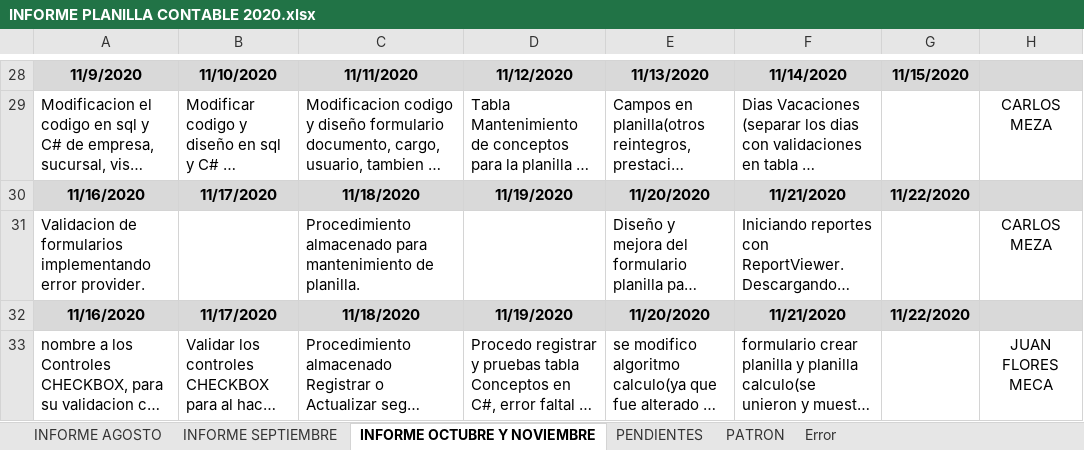
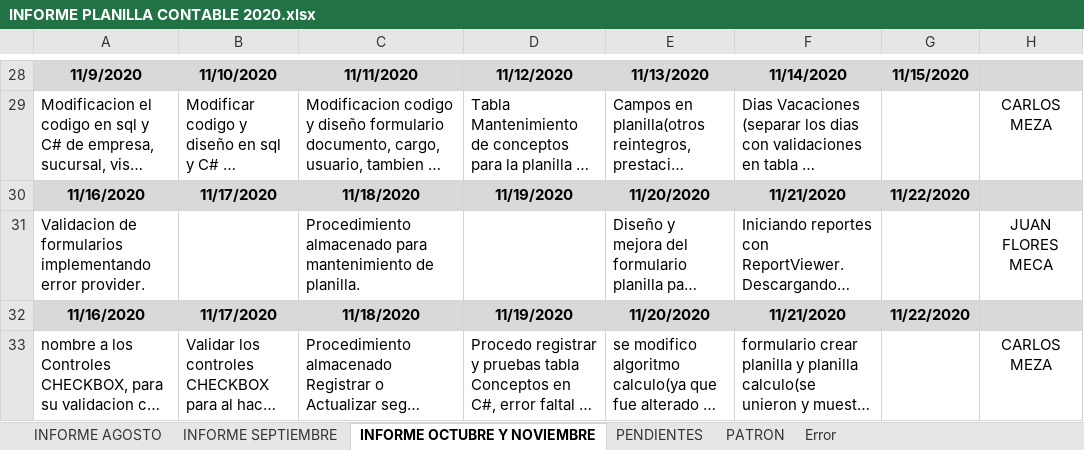
Before and after one commit to lctsistemas/PLANILLACONTABLE, an Excel workbook: INFORME/INFORME PLANILLA CONTABLE 2020.xlsx, sheet INFORME OCTUBRE Y NOVIEMBRE, drawn as a sheet; only a part is shown, gaps mark what is left out; long unchanged cells end in …; values as stored, in another font and other column widths than the file's, no borders; table styles not drawn; the diff names each change by its address in the sheet, - before the commit and + after, or states it on an @@ line.

```diff
--- a/INFORME/INFORME PLANILLA CONTABLE 2020.xlsx (sheet INFORME OCTUBRE Y NOVIEMBRE)
+++ b/INFORME/INFORME PLANILLA CONTABLE 2020.xlsx (sheet INFORME OCTUBRE Y NOVIEMBRE)
-H31: CARLOS MEZA
+H31: JUAN FLORES MECA
-H33: JUAN FLORES MECA
+H33: CARLOS MEZA
```
Also changed, not shown: 32 other files.
